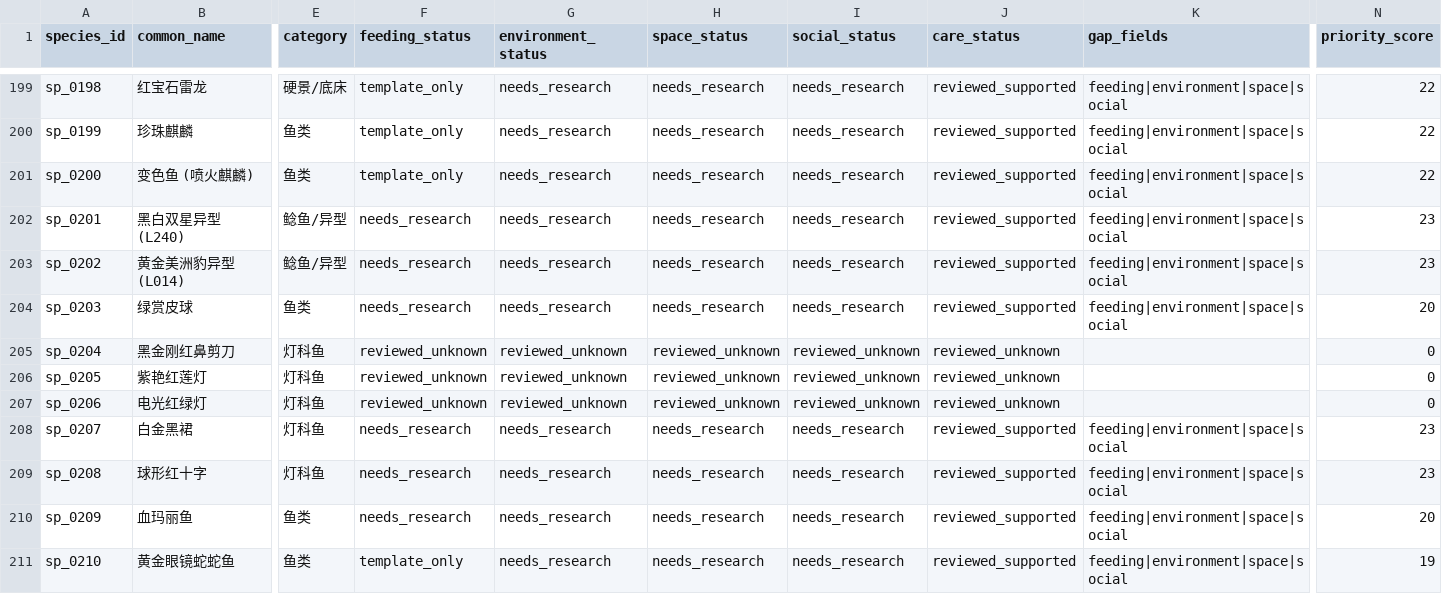
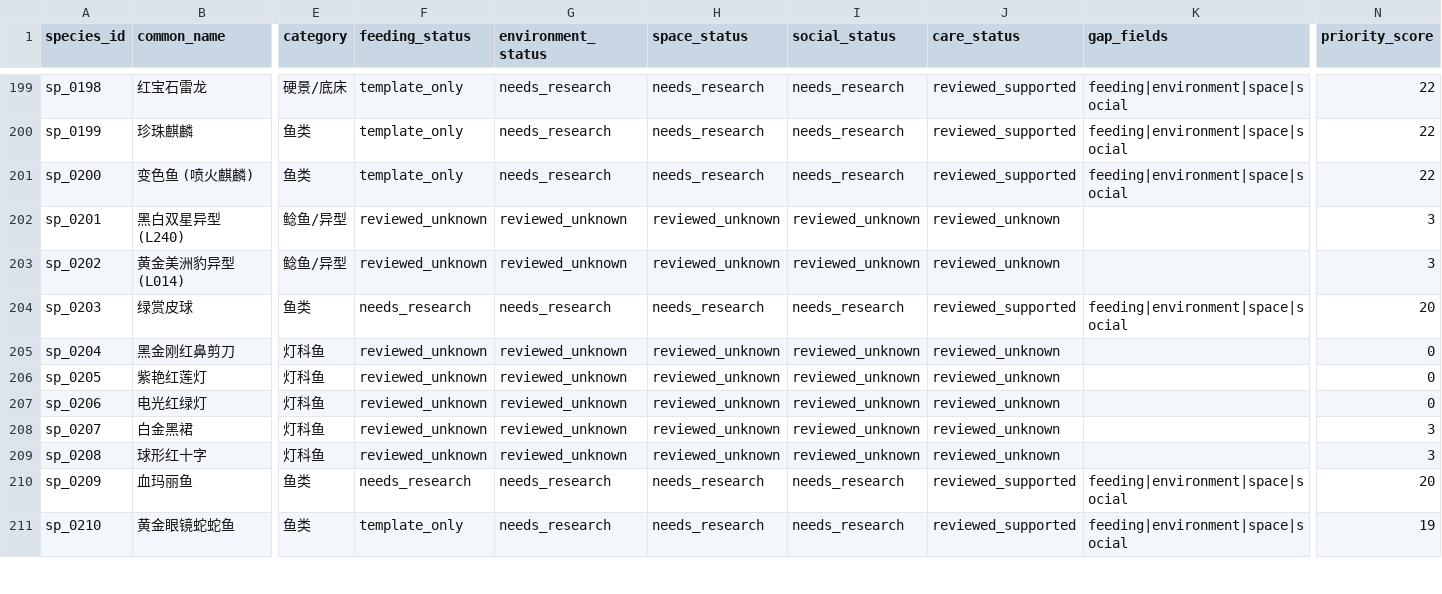
Before and after one commit to chusday97/aquaguide-tank-guide, a CSV file: docs/species_knowledge_completion_matrix.csv, drawn as a sheet; only a part is shown, gaps mark what is left out; the diff covers the shown part only; the diff names each change by its address in the sheet, - before the commit and + after, or states it on an @@ line.

```diff
--- a/docs/species_knowledge_completion_matrix.csv
+++ b/docs/species_knowledge_completion_matrix.csv
-F202:F203 (feeding_status): needs_research
+F202:F203 (feeding_status): reviewed_unknown
-G202:G203 (environment_status): needs_research
+G202:G203 (environment_status): reviewed_unknown
-H202:H203 (space_status): needs_research
+H202:H203 (space_status): reviewed_unknown
-I202:I203 (social_status): needs_research
+I202:I203 (social_status): reviewed_unknown
-J202:J203 (care_status): reviewed_supported
+J202:J203 (care_status): reviewed_unknown
-K202:K203 (gap_fields): feeding|environment|space|social
+K202:K203 (gap_fields): (empty)
-N202:N203 (priority_score): 23
+N202:N203 (priority_score): 3
-F208:F209 (feeding_status): needs_research
+F208:F209 (feeding_status): reviewed_unknown
-G208:G209 (environment_status): needs_research
+G208:G209 (environment_status): reviewed_unknown
-H208:H209 (space_status): needs_research
+H208:H209 (space_status): reviewed_unknown
-I208:I209 (social_status): needs_research
+I208:I209 (social_status): reviewed_unknown
-J208:J209 (care_status): reviewed_supported
+J208:J209 (care_status): reviewed_unknown
-K208:K209 (gap_fields): feeding|environment|space|social
+K208:K209 (gap_fields): (empty)
-N208:N209 (priority_score): 23
+N208:N209 (priority_score): 3
```
Also changed, not shown: 42 edited cells elsewhere in this file, 12 other files.
